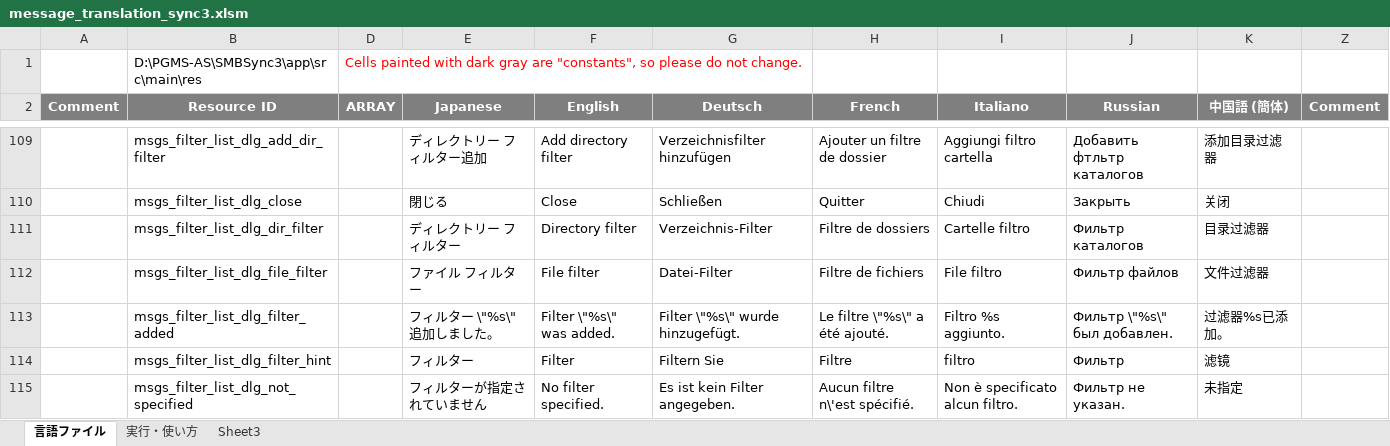
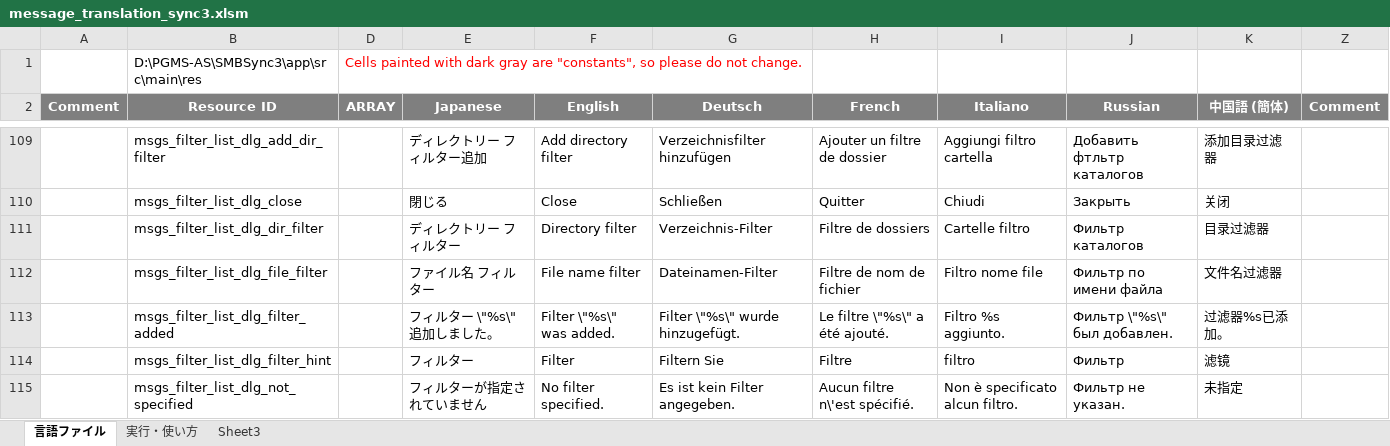
Before and after one commit to Sentaroh/SMBSync3, an Excel workbook: message_translation_sync3.xlsm, sheet 言語ファイル, drawn as a sheet; only a part is shown, gaps mark what is left out; values as stored, in another font and other column widths than the file's, no borders; charts and pictures not drawn; the diff covers the shown part only; the diff names each change by its address in the sheet, - before the commit and + after, or states it on an @@ line.

```diff
--- a/message_translation_sync3.xlsm (sheet 言語ファイル)
+++ b/message_translation_sync3.xlsm (sheet 言語ファイル)
-E112 (Japanese): ファイル フィルター
+E112 (Japanese): ファイル名 フィルター
-F112 (English): File filter
+F112 (English): File name filter
-G112 (Deutsch): Datei-Filter
+G112 (Deutsch): Dateinamen-Filter
-H112 (French): Filtre de fichiers
+H112 (French): Filtre de nom de fichier
-I112 (Italiano): File filtro
+I112 (Italiano): Filtro nome file
-J112 (Russian): Фильтр файлов
+J112 (Russian): Фильтр по имени файла
-K112 (中国語 (簡体)): 文件过滤器
+K112 (中国語 (簡体)): 文件名过滤器
```
Also changed, not shown: 20 edited cells elsewhere in this sheet, 15 other files.
